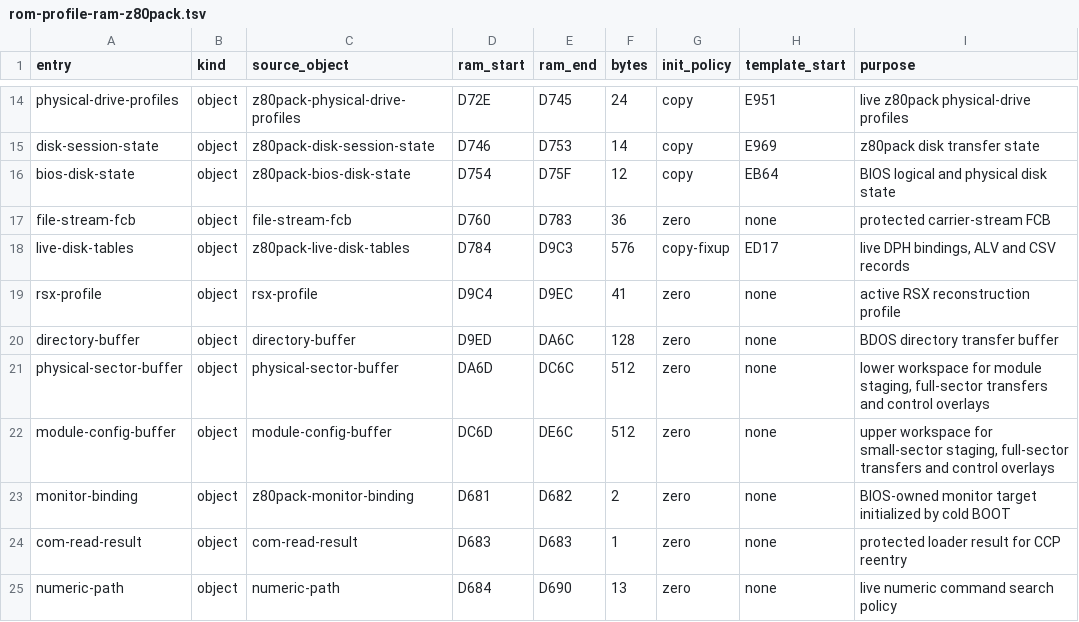
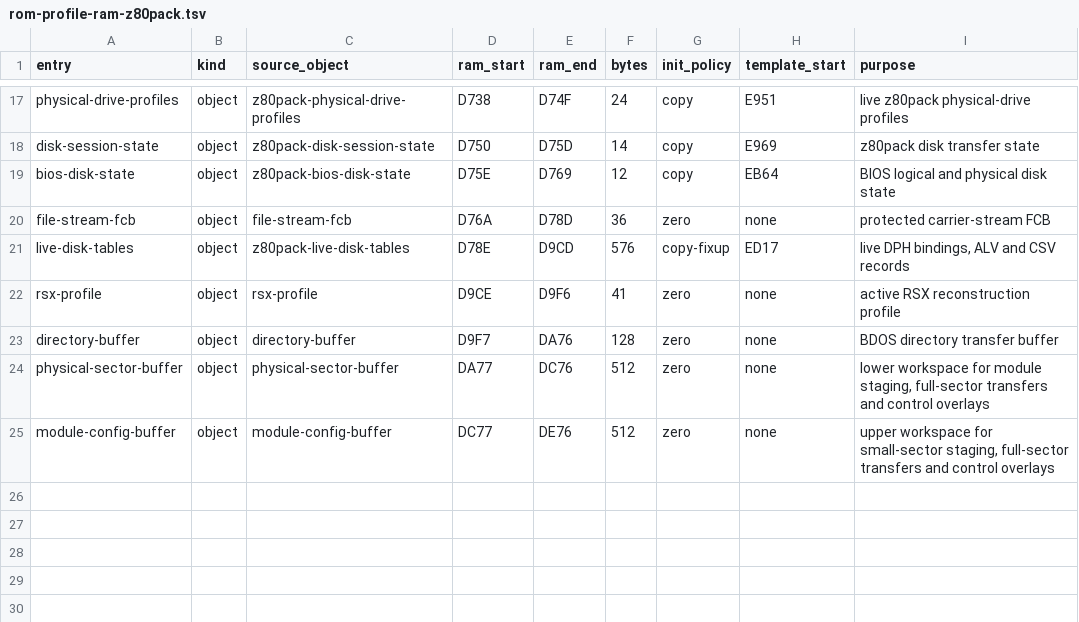
Before and after one commit to CPMArchives/BetterCPM, a TSV file: metadata/rom-profile-ram-z80pack.tsv, drawn as a sheet; only a part is shown, gaps mark what is left out; removed rows and columns are numbered as before the commit, all else as after; the diff covers the shown part only; the diff names each change by its address in the sheet, - before the commit and + after, or states it on an @@ line.

```diff
--- a/metadata/rom-profile-ram-z80pack.tsv
+++ b/metadata/rom-profile-ram-z80pack.tsv
-D17 (ram_start): D72E
+D17 (ram_start): D738
-E17 (ram_end): D745
+E17 (ram_end): D74F
-D18 (ram_start): D746
+D18 (ram_start): D750
-E18 (ram_end): D753
+E18 (ram_end): D75D
-D19 (ram_start): D754
+D19 (ram_start): D75E
-E19 (ram_end): D75F
+E19 (ram_end): D769
-D20 (ram_start): D760
+D20 (ram_start): D76A
-E20 (ram_end): D783
+E20 (ram_end): D78D
-D21 (ram_start): D784
+D21 (ram_start): D78E
-E21 (ram_end): D9C3
+E21 (ram_end): D9CD
-D22 (ram_start): D9C4
+D22 (ram_start): D9CE
-E22 (ram_end): D9EC
+E22 (ram_end): D9F6
-D23 (ram_start): D9ED
+D23 (ram_start): D9F7
-E23 (ram_end): DA6C
+E23 (ram_end): DA76
-D24 (ram_start): DA6D
+D24 (ram_start): DA77
-E24 (ram_end): DC6C
+E24 (ram_end): DC76
-D25 (ram_start): DC6D
+D25 (ram_start): DC77
-E25 (ram_end): DE6C
+E25 (ram_end): DE76
-row 23: monitor-binding | object | z80pack-monitor-binding | D681 | D682 | 2 | zero | none | BIOS-owned monitor target initialized by cold BOOT
-row 24: com-read-result | object | com-read-result | D683 | D683 | 1 | zero | none | protected loader result for CCP reentry
-row 25: numeric-path | object | numeric-path | D684 | D690 | 13 | zero | none | live numeric command search policy
```
Also changed, not shown: 3 added rows and 28 edited cells elsewhere in this file, metadata/rom-ram-ownership.tsv, 2 other files.
